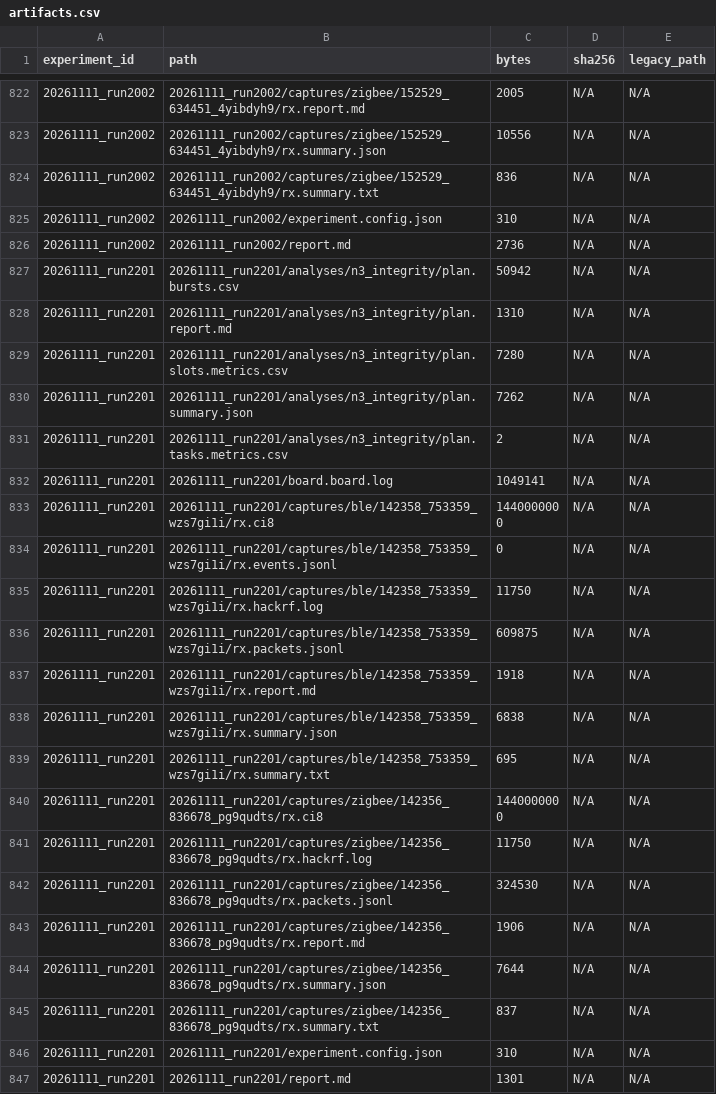
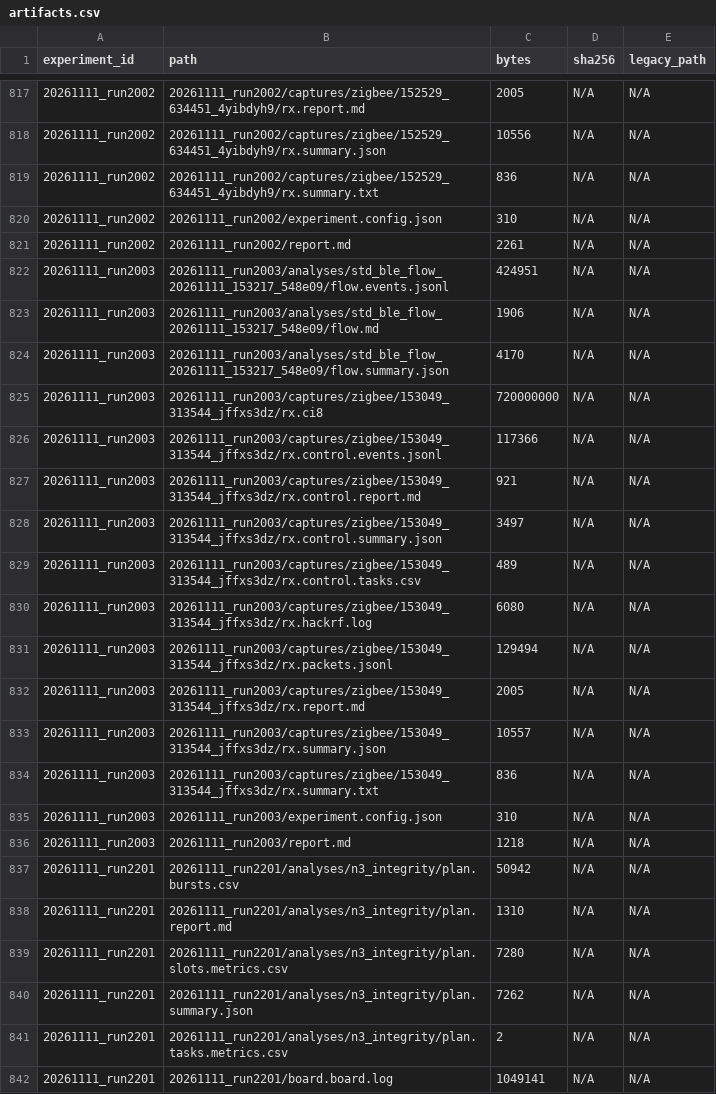
Before and after one commit to JIDA114514/B2Z, a CSV file: python/experiments/artifacts.csv, drawn as a sheet; only a part is shown, gaps mark what is left out; the shorter side is filled out with more unchanged rows; the diff covers the shown part only.

Commit message:
docs(experiment): archive 2003 归档N1阶段第三次实验

```diff
--- a/python/experiments/artifacts.csv
+++ b/python/experiments/artifacts.csv
@@ -825,3 +820,18 @@ experiment_id,path,bytes,sha256,legacy_path
 20261111_run2002,20261111_run2002/experiment.config.json,310,N/A,N/A
-20261111_run2002,20261111_run2002/report.md,2736,N/A,N/A
+20261111_run2002,20261111_run2002/report.md,2261,N/A,N/A
+20261111_run2003,20261111_run2003/analyses/std_ble_flow_20261111_153217_548e09/flow.events.jsonl,424951,N/A,N/A
+20261111_run2003,20261111_run2003/analyses/std_ble_flow_20261111_153217_548e09/flow.md,1906,N/A,N/A
+20261111_run2003,20261111_run2003/analyses/std_ble_flow_20261111_153217_548e09/flow.summary.json,4170,N/A,N/A
+20261111_run2003,20261111_run2003/captures/zigbee/153049_313544_jffxs3dz/rx.ci8,720000000,N/A,N/A
+20261111_run2003,20261111_run2003/captures/zigbee/153049_313544_jffxs3dz/rx.control.events.jsonl,117366,N/A,N/A
+20261111_run2003,20261111_run2003/captures/zigbee/153049_313544_jffxs3dz/rx.control.report.md,921,N/A,N/A
+20261111_run2003,20261111_run2003/captures/zigbee/153049_313544_jffxs3dz/rx.control.summary.json,3497,N/A,N/A
+20261111_run2003,20261111_run2003/captures/zigbee/153049_313544_jffxs3dz/rx.control.tasks.csv,489,N/A,N/A
+20261111_run2003,20261111_run2003/captures/zigbee/153049_313544_jffxs3dz/rx.hackrf.log,6080,N/A,N/A
+20261111_run2003,20261111_run2003/captures/zigbee/153049_313544_jffxs3dz/rx.packets.jsonl,129494,N/A,N/A
+20261111_run2003,20261111_run2003/captures/zigbee/153049_313544_jffxs3dz/rx.report.md,2005,N/A,N/A
+20261111_run2003,20261111_run2003/captures/zigbee/153049_313544_jffxs3dz/rx.summary.json,10557,N/A,N/A
+20261111_run2003,20261111_run2003/captures/zigbee/153049_313544_jffxs3dz/rx.summary.txt,836,N/A,N/A
+20261111_run2003,20261111_run2003/experiment.config.json,310,N/A,N/A
+20261111_run2003,20261111_run2003/report.md,1218,N/A,N/A
 20261111_run2201,20261111_run2201/analyses/n3_integrity/plan.bursts.csv,50942,N/A,N/A
```
Also changed, not shown: 1 added row and 6 removed rows elsewhere in this file, python/experiments/index.csv, python/experiments/runs.csv, 16 other files.
